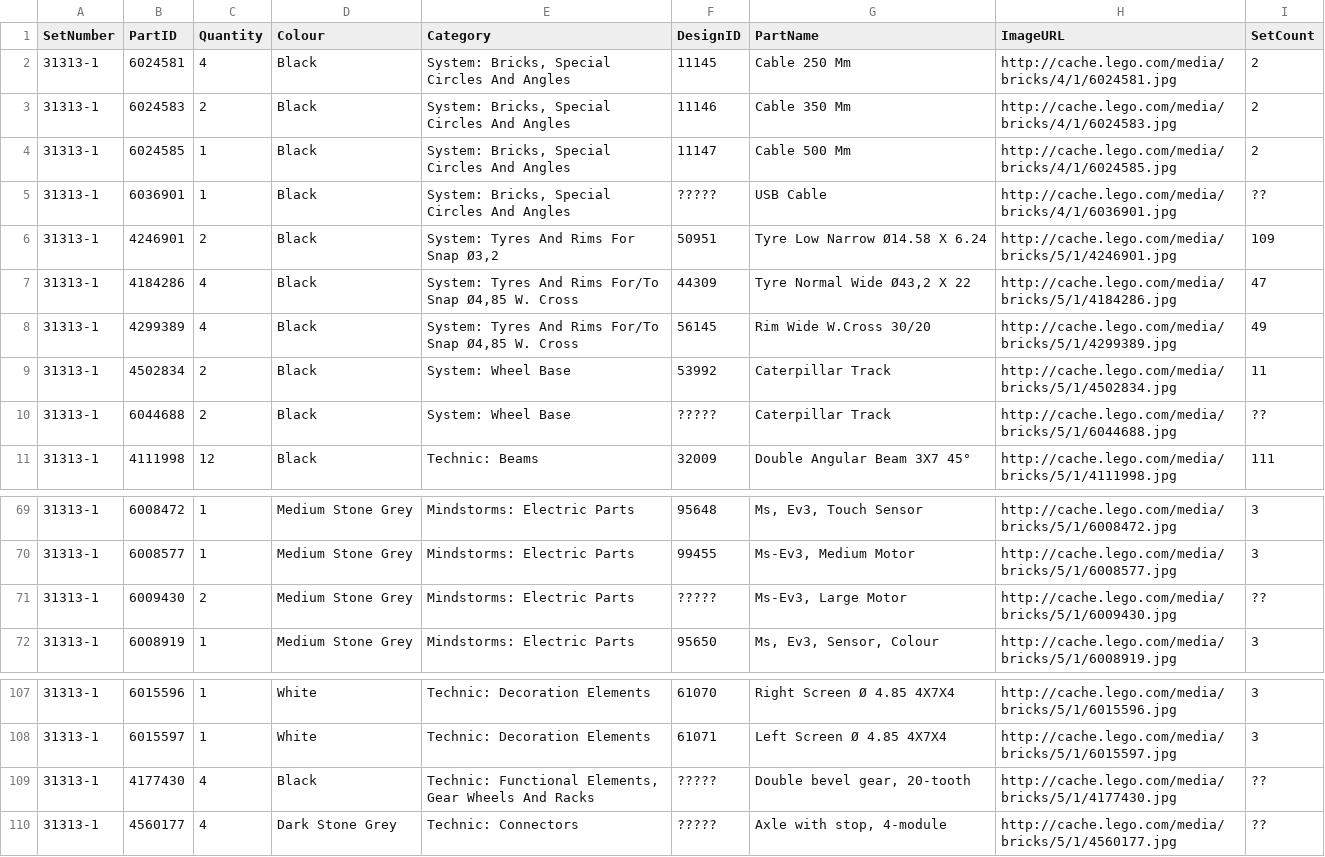
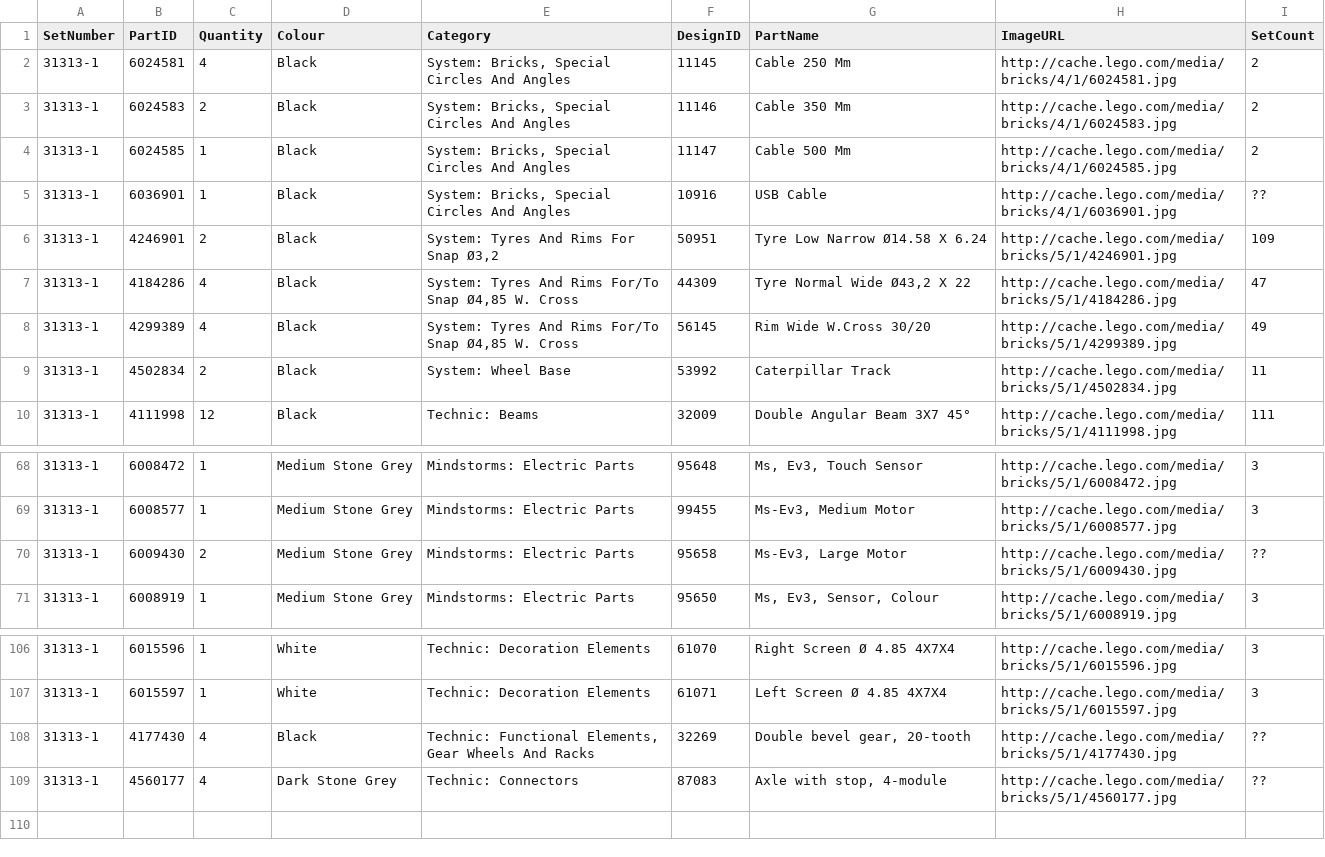
Before and after one commit to bittner/lego-mindstorms-ev3-comparison, a CSV file: raw-data/Brickset-inventory-31313-1.csv, drawn as a sheet; only a part is shown, gaps mark what is left out.

Commit message:
fixed design ids for 31313 - 4502834 vs 6044688 - same DesignID: 53992 - 4177430 - DesignID: 32269 - 4560177 - DesignID: 8708

```diff
--- a/raw-data/Brickset-inventory-31313-1.csv
+++ b/raw-data/Brickset-inventory-31313-1.csv
@@ -4,3 +4,3 @@ SetNumber	PartID	Quantity	Colour	Category	DesignID	PartName	ImageURL	SetCount
 31313-1	6024585	1	Black	System: Bricks, Special Circles And Angles	11147	Cable 500 Mm	http://cache.lego.com/media/bricks/4/1/6024585.jpg	2
-31313-1	6036901	1	Black	System: Bricks, Special Circles And Angles	?????	USB Cable	http://cache.lego.com/media/bricks/4/1/6036901.jpg	??
+31313-1	6036901	1	Black	System: Bricks, Special Circles And Angles	10916	USB Cable	http://cache.lego.com/media/bricks/4/1/6036901.jpg	??
 31313-1	4246901	2	Black	System: Tyres And Rims For Snap Ø3,2	50951	Tyre Low Narrow Ø14.58 X 6.24	http://cache.lego.com/media/bricks/5/1/4246901.jpg	109
@@ -9,3 +9,2 @@ SetNumber	PartID	Quantity	Colour	Category	DesignID	PartName	ImageURL	SetCount
 31313-1	4502834	2	Black	System: Wheel Base	53992	Caterpillar Track	http://cache.lego.com/media/bricks/5/1/4502834.jpg	11
-31313-1	6044688	2	Black	System: Wheel Base	?????	Caterpillar Track	http://cache.lego.com/media/bricks/5/1/6044688.jpg	??
 31313-1	4111998	12	Black	Technic: Beams	32009	Double Angular Beam 3X7 45°	http://cache.lego.com/media/bricks/5/1/4111998.jpg	111
@@ -70,3 +69,3 @@ SetNumber	PartID	Quantity	Colour	Category	DesignID	PartName	ImageURL	SetCount
 31313-1	6008577	1	Medium Stone Grey	Mindstorms: Electric Parts	99455	Ms-Ev3, Medium Motor	http://cache.lego.com/media/bricks/5/1/6008577.jpg	3
-31313-1	6009430	2	Medium Stone Grey	Mindstorms: Electric Parts	?????	Ms-Ev3, Large Motor	http://cache.lego.com/media/bricks/5/1/6009430.jpg	??
+31313-1	6009430	2	Medium Stone Grey	Mindstorms: Electric Parts	95658	Ms-Ev3, Large Motor	http://cache.lego.com/media/bricks/5/1/6009430.jpg	??
 31313-1	6008919	1	Medium Stone Grey	Mindstorms: Electric Parts	95650	Ms, Ev3, Sensor, Colour	http://cache.lego.com/media/bricks/5/1/6008919.jpg	3
@@ -108,3 +107,3 @@ SetNumber	PartID	Quantity	Colour	Category	DesignID	PartName	ImageURL	SetCount
 31313-1	6015597	1	White	Technic: Decoration Elements	61071	Left Screen Ø 4.85 4X7X4	http://cache.lego.com/media/bricks/5/1/6015597.jpg	3
-31313-1	4177430	4	Black	Technic: Functional Elements, Gear Wheels And Racks	?????	Double bevel gear, 20-tooth	http://cache.lego.com/media/bricks/5/1/4177430.jpg	??
-31313-1	4560177	4	Dark Stone Grey	Technic: Connectors	?????	Axle with stop, 4-module	http://cache.lego.com/media/bricks/5/1/4560177.jpg	??
+31313-1	4177430	4	Black	Technic: Functional Elements, Gear Wheels And Racks	32269	Double bevel gear, 20-tooth	http://cache.lego.com/media/bricks/5/1/4177430.jpg	??
+31313-1	4560177	4	Dark Stone Grey	Technic: Connectors	87083	Axle with stop, 4-module	http://cache.lego.com/media/bricks/5/1/4560177.jpg	??
```
